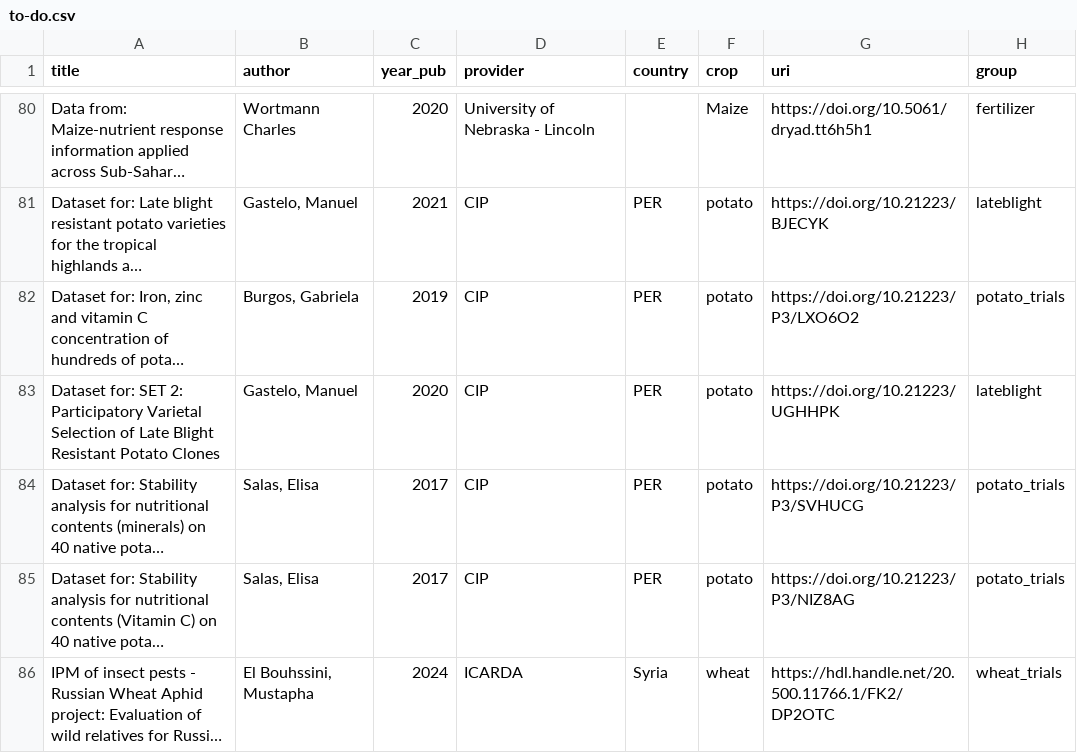
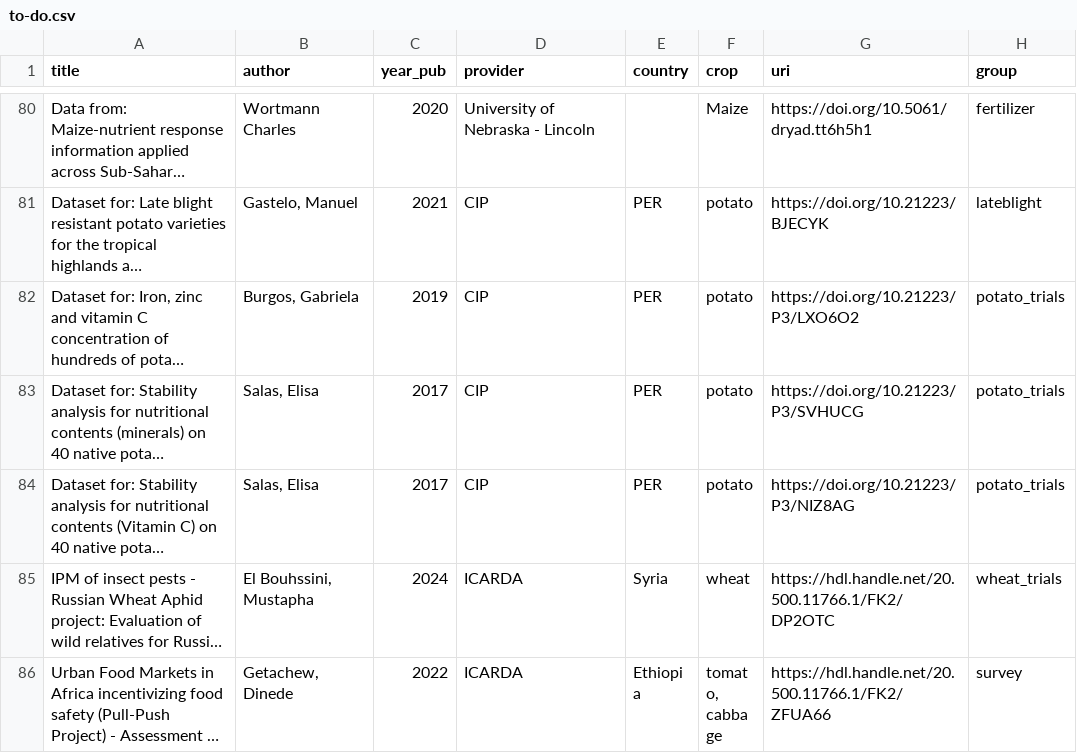
Before and after one commit to reagro/carob, a CSV file: misc/todo/to-do.csv, drawn as a sheet; only a part is shown, gaps mark what is left out; the shorter side is filled out with more unchanged rows; long unchanged cells end in …; the diff names each change by its address in the sheet, - before the commit and + after, or states it on an @@ line.

```diff
--- a/misc/todo/to-do.csv
+++ b/misc/todo/to-do.csv
-row 83: Dataset for: SET 2: Participatory Varietal Selection of Late Blight Resistant Potato Clones | Gastelo, Manuel | 2020 | CIP | PER | potato | https://doi.org/10.21223/UGHHPK | lateblight
```
Also changed, not shown: 10 other files.
